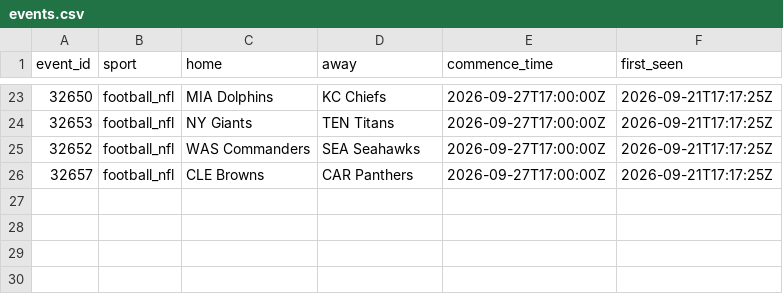
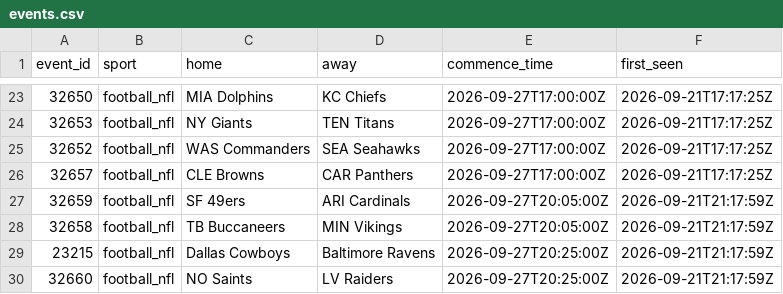
Before and after one commit to zilverest/prop-lab, a CSV file: data/events.csv, drawn as a sheet; only a part is shown, gaps mark what is left out; the diff names each change by its address in the sheet, - before the commit and + after, or states it on an @@ line.

```diff
--- a/data/events.csv
+++ b/data/events.csv
+row 27: 32659 | football_nfl | SF 49ers | ARI Cardinals | 2026-09-27T20:05:00Z | 2026-09-21T21:17:59Z
+row 28: 32658 | football_nfl | TB Buccaneers | MIN Vikings | 2026-09-27T20:05:00Z | 2026-09-21T21:17:59Z
+row 29: 23215 | football_nfl | Dallas Cowboys | Baltimore Ravens | 2026-09-27T20:25:00Z | 2026-09-21T21:17:59Z
+row 30: 32660 | football_nfl | NO Saints | LV Raiders | 2026-09-27T20:25:00Z | 2026-09-21T21:17:59Z
```
Also changed, not shown: data/candidates.csv, data/sgp.csv, 4 other files.
